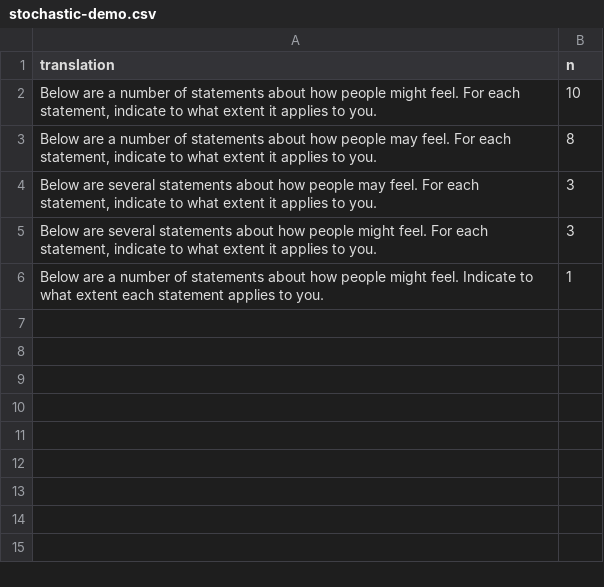
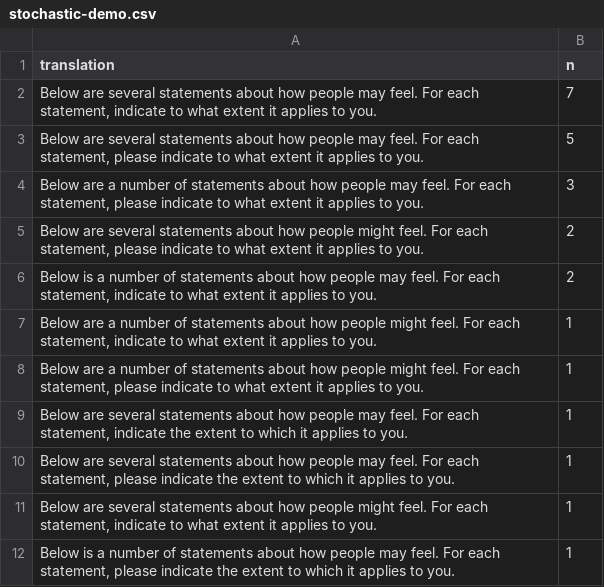
Before and after one commit to WillemSleegers/how-to-science, a CSV file: content/methodology/ai/llm-determinism/stochastic-demo.csv, drawn as a sheet.

Commit message:
translation, determinism, and package updates

```diff
--- a/content/methodology/ai/llm-determinism/stochastic-demo.csv
+++ b/content/methodology/ai/llm-determinism/stochastic-demo.csv
@@ -1,6 +1,12 @@
 translation,n
-"Below are a number of statements about how people might feel. For each statement, indicate to what extent it applies to you.",10
-"Below are a number of statements about how people may feel. For each statement, indicate to what extent it applies to you.",8
-"Below are several statements about how people may feel. For each statement, indicate to what extent it applies to you.",3
-"Below are several statements about how people might feel. For each statement, indicate to what extent it applies to you.",3
-"Below are a number of statements about how people might feel. Indicate to what extent each statement applies to you.",1
+"Below are several statements about how people may feel. For each statement, indicate to what extent it applies to you.",7
+"Below are several statements about how people may feel. For each statement, please indicate to what extent it applies to you.",5
+"Below are a number of statements about how people may feel. For each statement, please indicate to what extent it applies to you.",3
+"Below are several statements about how people might feel. For each statement, please indicate to what extent it applies to you.",2
+"Below is a number of statements about how people may feel. For each statement, indicate to what extent it applies to you.",2
+"Below are a number of statements about how people might feel. For each statement, indicate to what extent it applies to you.",1
+"Below are a number of statements about how people might feel. For each statement, please indicate to what extent it applies to you.",1
+"Below are several statements about how people may feel. For each statement, indicate the extent to which it applies to you.",1
+"Below are several statements about how people may feel. For each statement, please indicate the extent to which it applies to you.",1
+"Below are several statements about how people might feel. For each statement, indicate to what extent it applies to you.",1
+"Below is a number of statements about how people may feel. For each statement, please indicate the extent to which it applies to you.",1
```
Also changed, not shown: 8 other files.
